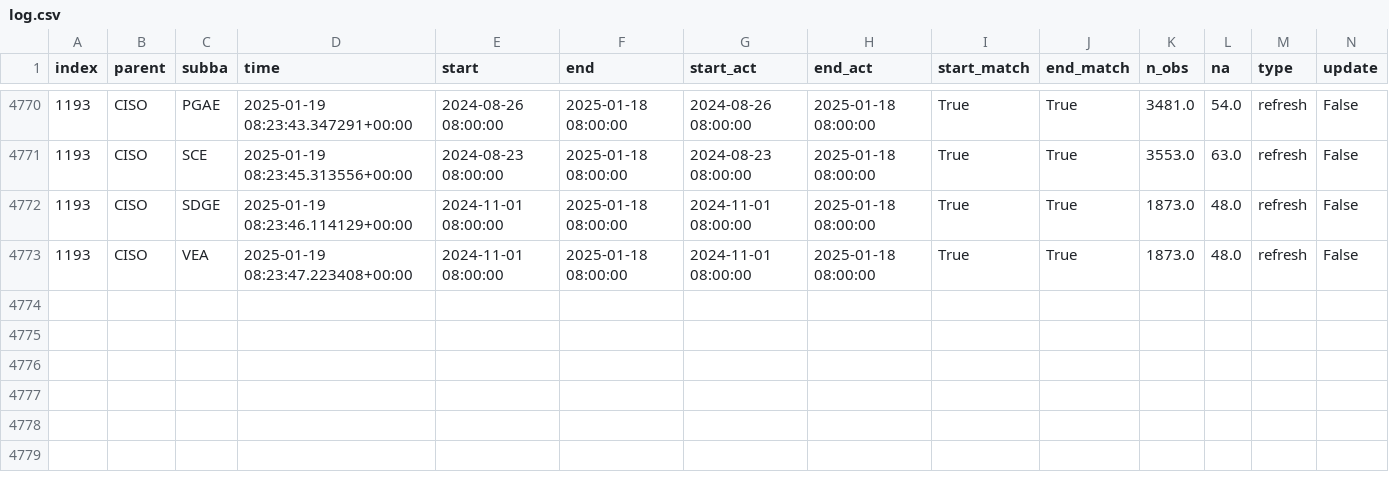
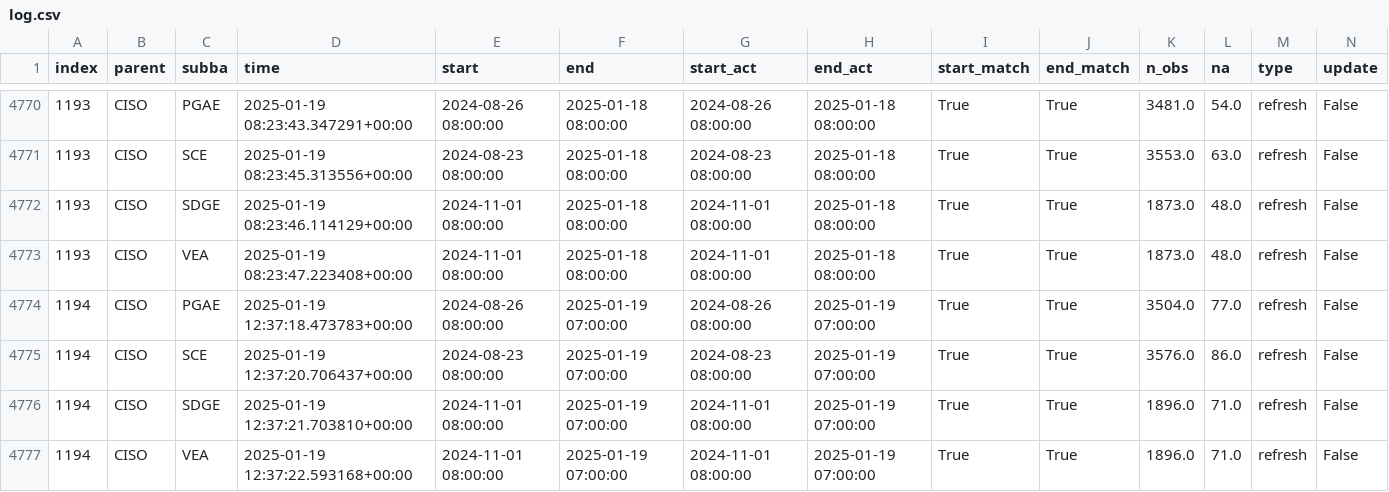
Before and after one commit to RamiKrispin/ai-dev-2024-ml-workshop, a CSV file: data/log.csv, drawn as a sheet; only a part is shown, gaps mark what is left out; rows hold the shown columns only; the diff names each change by its address in the sheet, - before the commit and + after, or states it on an @@ line.

Commit message:
Auto update of the data

```diff
--- a/data/log.csv
+++ b/data/log.csv
+row 4774: 1194 | CISO | PGAE | 2025-01-19 12:37:18.473783+00:00 | 2024-08-26 08:00:00 | 2025-01-19 07:00:00 | 2024-08-26 08:00:00 | 2025-01-19 07:00:00 | True | True | 3504.0 | 77.0 | refresh | False
+row 4775: 1194 | CISO | SCE | 2025-01-19 12:37:20.706437+00:00 | 2024-08-23 08:00:00 | 2025-01-19 07:00:00 | 2024-08-23 08:00:00 | 2025-01-19 07:00:00 | True | True | 3576.0 | 86.0 | refresh | False
+row 4776: 1194 | CISO | SDGE | 2025-01-19 12:37:21.703810+00:00 | 2024-11-01 08:00:00 | 2025-01-19 07:00:00 | 2024-11-01 08:00:00 | 2025-01-19 07:00:00 | True | True | 1896.0 | 71.0 | refresh | False
+row 4777: 1194 | CISO | VEA | 2025-01-19 12:37:22.593168+00:00 | 2024-11-01 08:00:00 | 2025-01-19 07:00:00 | 2024-11-01 08:00:00 | 2025-01-19 07:00:00 | True | True | 1896.0 | 71.0 | refresh | False
```
Also changed, not shown: 2 other files.
